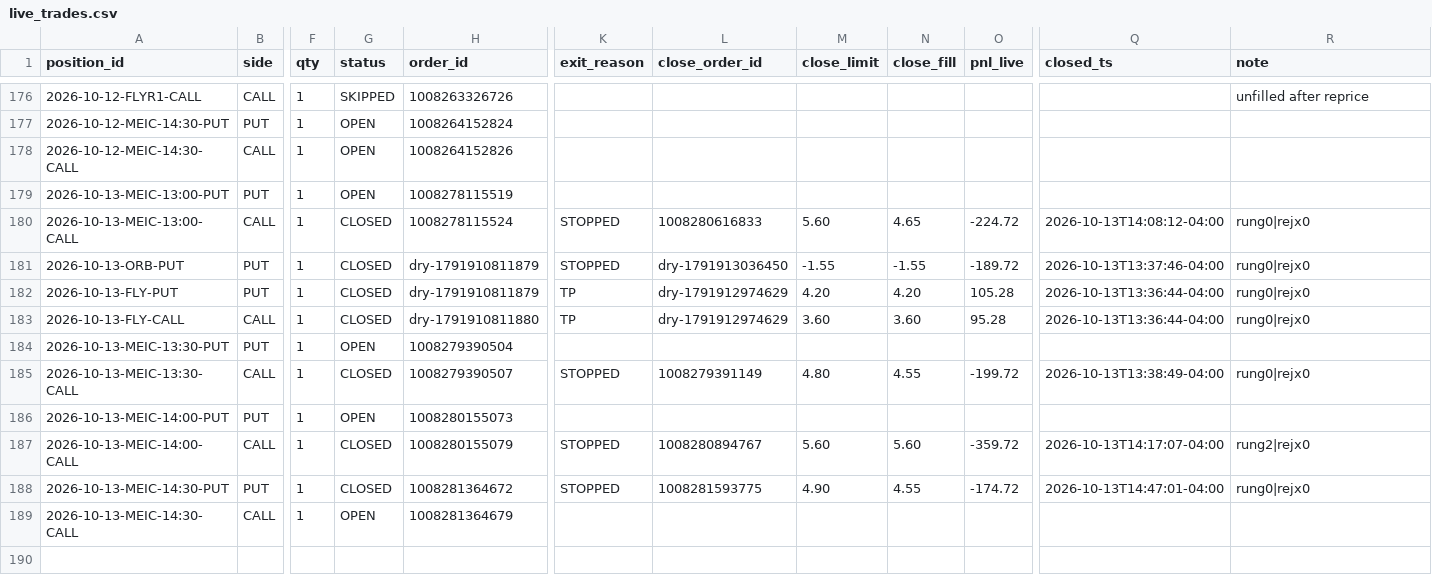
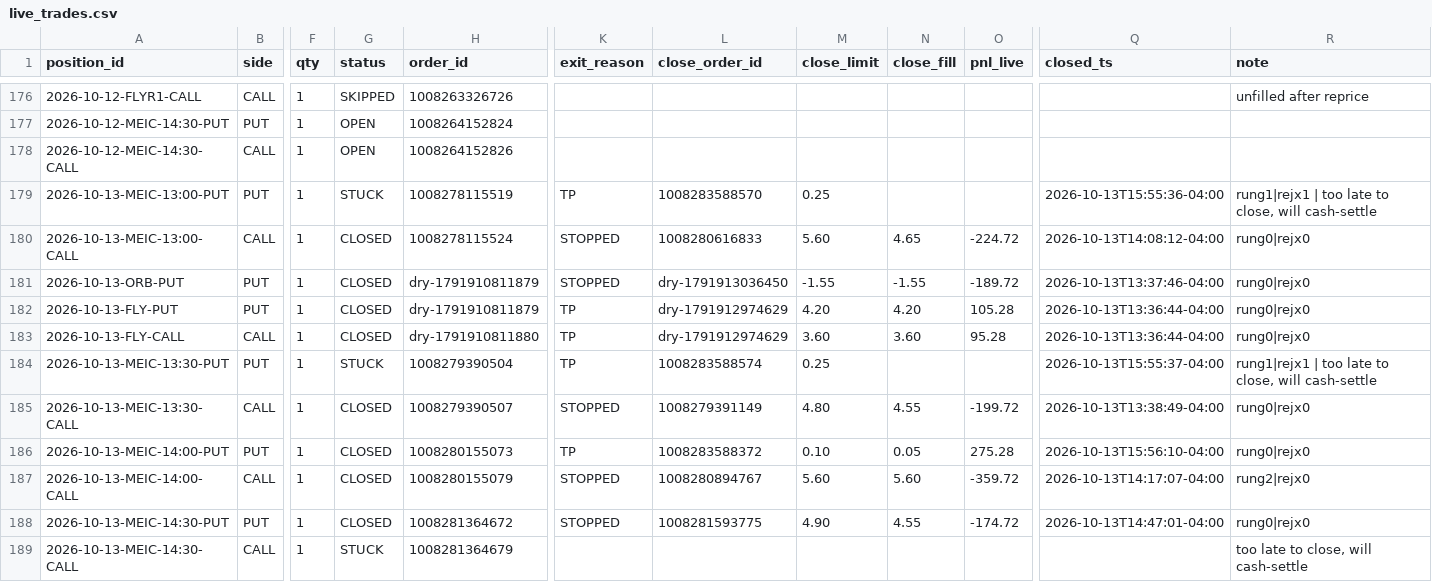
Before and after one commit to alwahedi-netizen/spx-0DTE-v1, a CSV file: data/paper/live/live_trades.csv, drawn as a sheet; only a part is shown, gaps mark what is left out; the diff names each change by its address in the sheet, - before the commit and + after, or states it on an @@ line.

```diff
--- a/data/paper/live/live_trades.csv
+++ b/data/paper/live/live_trades.csv
-G179 (status): OPEN
+G179 (status): STUCK
-K179 (exit_reason): (empty)
+K179 (exit_reason): TP
-L179 (close_order_id): (empty)
+L179 (close_order_id): 1008283588570
-M179 (close_limit): (empty)
+M179 (close_limit): 0.25
-Q179 (closed_ts): (empty)
+Q179 (closed_ts): 2026-10-13T15:55:36-04:00
-R179 (note): (empty)
+R179 (note): rung1|rejx1 | too late to close, will cash-settle
-G184 (status): OPEN
+G184 (status): STUCK
-K184 (exit_reason): (empty)
+K184 (exit_reason): TP
-L184 (close_order_id): (empty)
+L184 (close_order_id): 1008283588574
-M184 (close_limit): (empty)
+M184 (close_limit): 0.25
-Q184 (closed_ts): (empty)
+Q184 (closed_ts): 2026-10-13T15:55:37-04:00
-R184 (note): (empty)
+R184 (note): rung1|rejx1 | too late to close, will cash-settle
-G186 (status): OPEN
+G186 (status): CLOSED
-K186 (exit_reason): (empty)
+K186 (exit_reason): TP
-L186 (close_order_id): (empty)
+L186 (close_order_id): 1008283588372
-M186 (close_limit): (empty)
+M186 (close_limit): 0.10
-N186 (close_fill): (empty)
+N186 (close_fill): 0.05
-O186 (pnl_live): (empty)
+O186 (pnl_live): 275.28
-Q186 (closed_ts): (empty)
+Q186 (closed_ts): 2026-10-13T15:56:10-04:00
-R186 (note): (empty)
+R186 (note): rung0|rejx0
-G189 (status): OPEN
+G189 (status): STUCK
-R189 (note): (empty)
+R189 (note): too late to close, will cash-settle
```
Also changed, not shown: data/paper/positions.csv, data/stocks/eod.csv, 5 other files.
